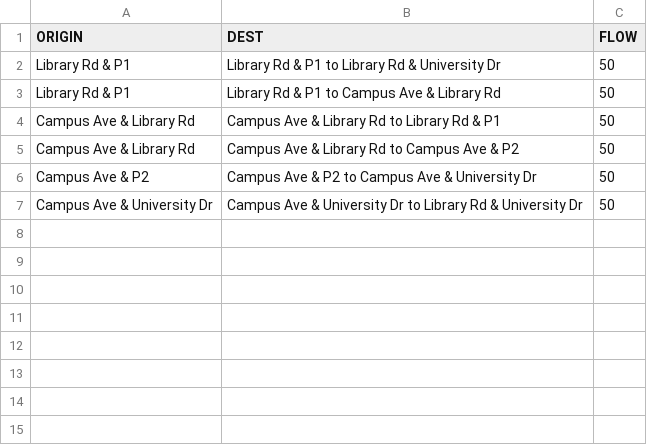
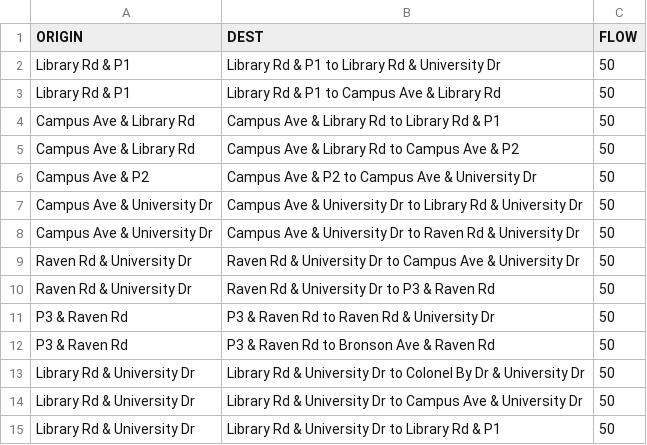
Before and after one commit to braedenkloke/model-campus-evacuation, a CSV file: input_data/od_data/campus_traffic_flow_01.csv, drawn as a sheet.

```diff
--- a/input_data/od_data/campus_traffic_flow_01.csv
+++ b/input_data/od_data/campus_traffic_flow_01.csv
@@ -7 +7,9 @@ Campus Ave & P2,Campus Ave & P2 to Campus Ave & University Dr,50
 Campus Ave & University Dr,Campus Ave & University Dr to Library Rd & University Dr,50
+Campus Ave & University Dr,Campus Ave & University Dr to Raven Rd & University Dr,50
+Raven Rd & University Dr,Raven Rd & University Dr to Campus Ave & University Dr,50
+Raven Rd & University Dr,Raven Rd & University Dr to P3 & Raven Rd,50
+P3 & Raven Rd,P3 & Raven Rd to Raven Rd & University Dr,50
+P3 & Raven Rd,P3 & Raven Rd to Bronson Ave & Raven Rd,50
+Library Rd & University Dr,Library Rd & University Dr to Colonel By Dr & University Dr,50
+Library Rd & University Dr,Library Rd & University Dr to Campus Ave & University Dr,50
+Library Rd & University Dr,Library Rd & University Dr to Library Rd & P1,50
```
Also changed, not shown: 2 other files.
